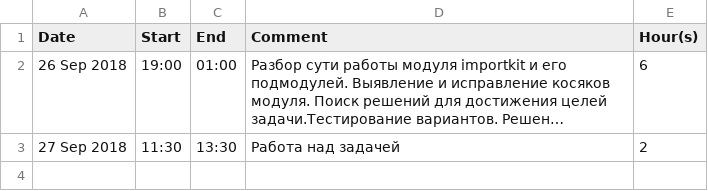
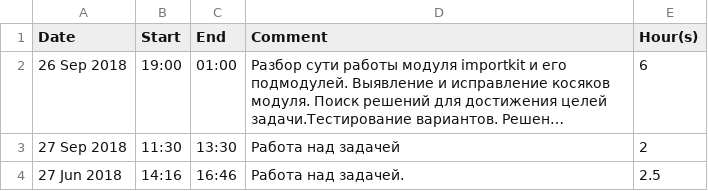
Before and after one commit to pust0ta/importkit, a CSV file: timetracker.csv, drawn as a sheet; long unchanged cells end in ….

Commit message:
timetrack upd

```diff
--- a/timetracker.csv
+++ b/timetracker.csv
@@ -3 +3,2 @@ Date,Start,End,Comment,Hour(s)
 27 Sep 2018,11:30,13:30,"Работа над задачей",2
+27 Jun 2018,14:16,16:46,Работа над задачей.,2.5
```
